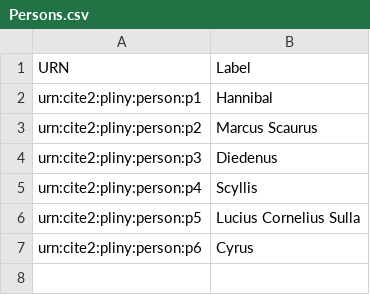
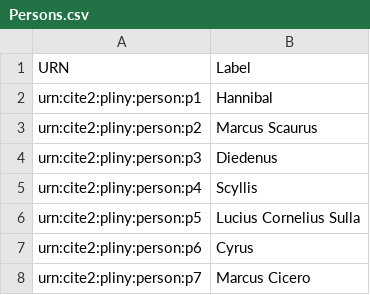
Before and after one commit to HCMID/plinius, a CSV file: Persons.csv, drawn as a sheet; the diff names each change by its address in the sheet, - before the commit and + after, or states it on an @@ line.

Commit message:
Update Persons.csv

```diff
--- a/Persons.csv
+++ b/Persons.csv
+row 8: urn:cite2:pliny:person:p7 | Marcus Cicero
```
